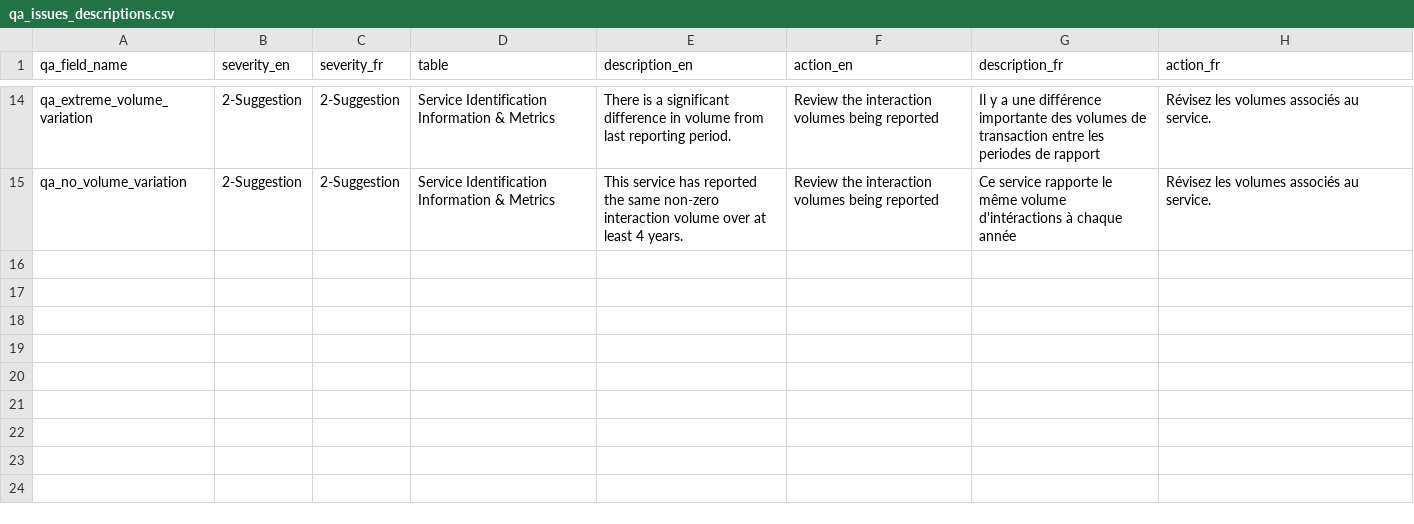
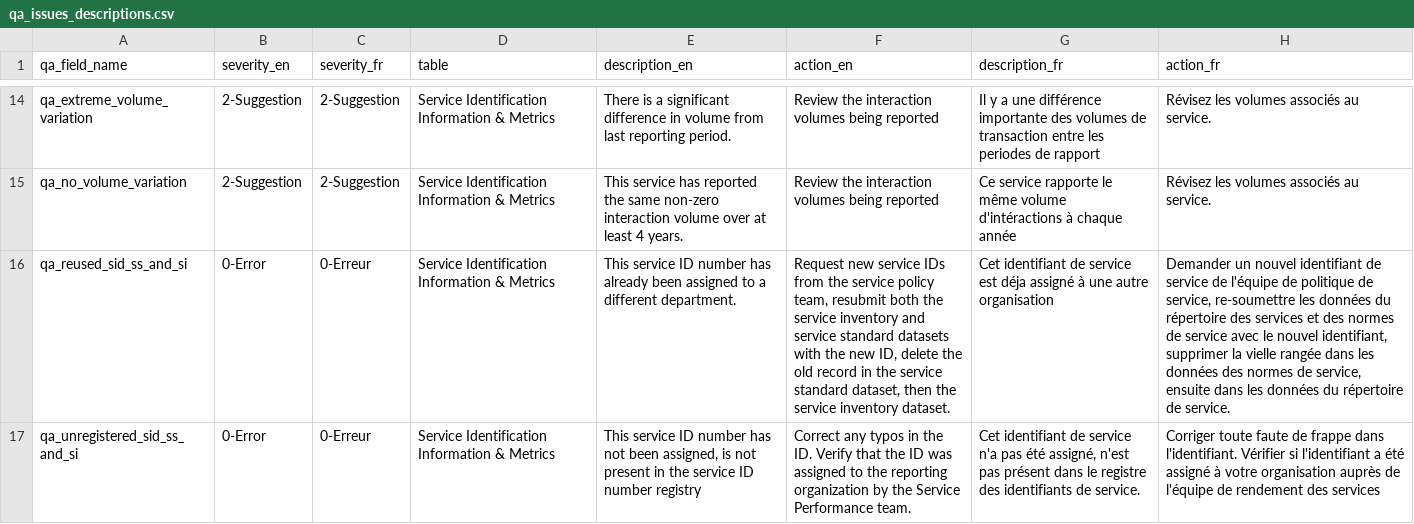
Before and after one commit to gcperformance/service-data, a CSV file: src/qa_issues_descriptions.csv, drawn as a sheet; only a part is shown, gaps mark what is left out; the diff names each change by its address in the sheet, - before the commit and + after, or states it on an @@ line.

```diff
--- a/src/qa_issues_descriptions.csv
+++ b/src/qa_issues_descriptions.csv
+row 16: qa_reused_sid_ss_and_si | 0-Error | 0-Erreur | Service Identification Information & Metrics | This service ID number has already been assigned to a different department. | Request new service IDs from the service policy team, resubmit both the service inventory and service standard datasets with the new ID, delete the old record in the service standard dataset, then the service inventory dataset. | Cet identifiant de service est déja assigné à une autre organisation | Demander un nouvel identifiant de service de l'équipe de politique de service, re-soumettre les données du répertoire des services et des normes de service avec le nouvel identifiant, supprimer la vielle rangée dans les données des normes de service, ensuite dans les données du répertoire de service.
+row 17: qa_unregistered_sid_ss_and_si | 0-Error | 0-Erreur | Service Identification Information & Metrics | This service ID number has not been assigned, is not present in the service ID number registry | Correct any typos in the ID. Verify that the ID was assigned to the reporting organization by the Service Performance team. | Cet identifiant de service n'a pas été assigné, n'est pas présent dans le registre des identifiants de service. | Corriger toute faute de frappe dans l'identifiant. Vérifier si l'identifiant a été assigné à votre organisation auprès de l'équipe de rendement des services
```
Also changed, not shown: 1 other file.
